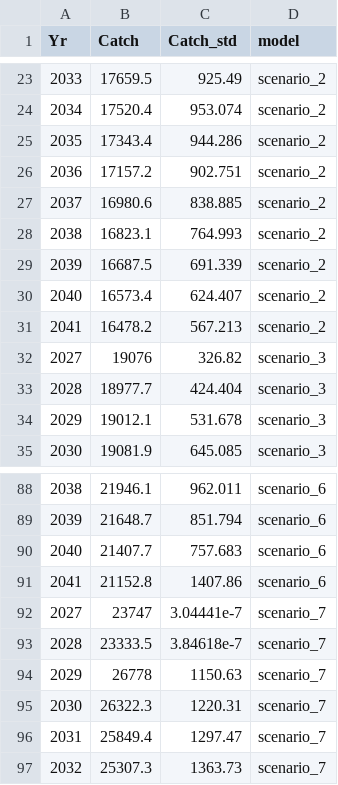
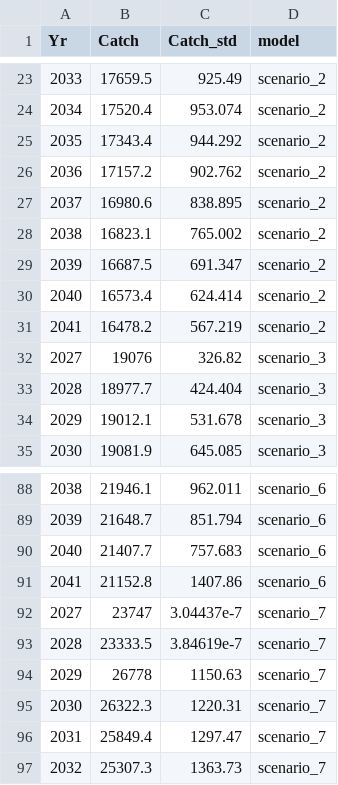
Before and after one commit to CindyTribuzio-NOAA/BSAI_skates, a CSV file: 2026/Nov_models/AK_skate_Tier3/mgmt/M25_3/PROJ/proj_tables/proj_catch.csv, drawn as a sheet; only a part is shown, gaps mark what is left out.

Commit message:
updated proj

```diff
--- a/2026/Nov_models/AK_skate_Tier3/mgmt/M25_3/PROJ/proj_tables/proj_catch.csv
+++ b/2026/Nov_models/AK_skate_Tier3/mgmt/M25_3/PROJ/proj_tables/proj_catch.csv
@@ -24,9 +24,9 @@ Yr,Catch,Catch_std,model
 2034,17520.4,953.074,scenario_2
-2035,17343.4,944.286,scenario_2
-2036,17157.2,902.751,scenario_2
-2037,16980.6,838.885,scenario_2
-2038,16823.1,764.993,scenario_2
-2039,16687.5,691.339,scenario_2
-2040,16573.4,624.407,scenario_2
-2041,16478.2,567.213,scenario_2
+2035,17343.4,944.292,scenario_2
+2036,17157.2,902.762,scenario_2
+2037,16980.6,838.895,scenario_2
+2038,16823.1,765.002,scenario_2
+2039,16687.5,691.347,scenario_2
+2040,16573.4,624.414,scenario_2
+2041,16478.2,567.219,scenario_2
 2027,19076,326.82,scenario_3
@@ -91,4 +91,4 @@ Yr,Catch,Catch_std,model
 2041,21152.8,1407.86,scenario_6
-2027,23747,3.04441e-7,scenario_7
-2028,23333.5,3.84618e-7,scenario_7
+2027,23747,3.04437e-7,scenario_7
+2028,23333.5,3.84619e-7,scenario_7
 2029,26778,1150.63,scenario_7
```
Also changed, not shown: 2026/Nov_models/AK_skate_Tier3/mgmt/M25_3/PROJ/proj_tables/proj_ssb.csv, 26 other files.
